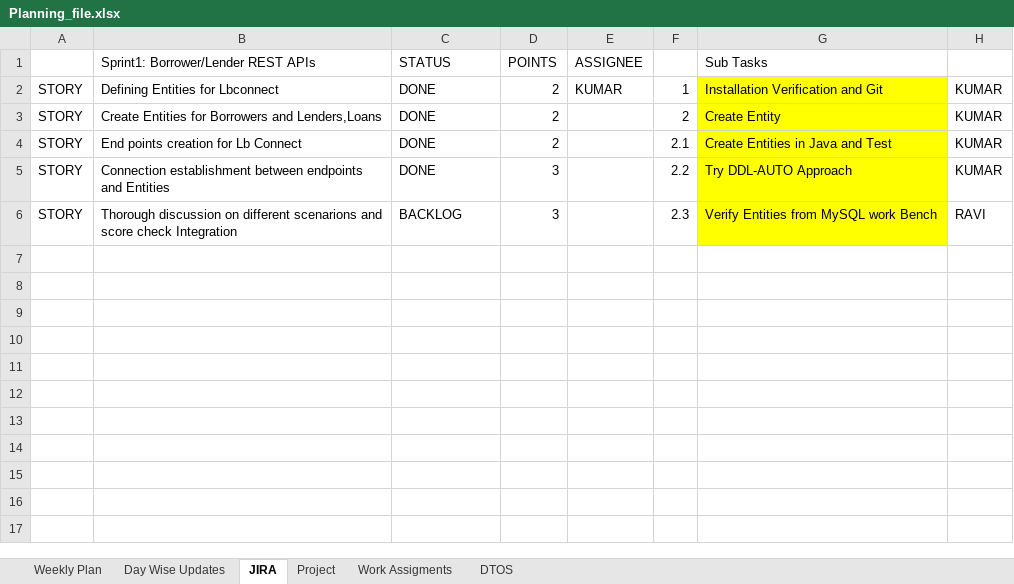
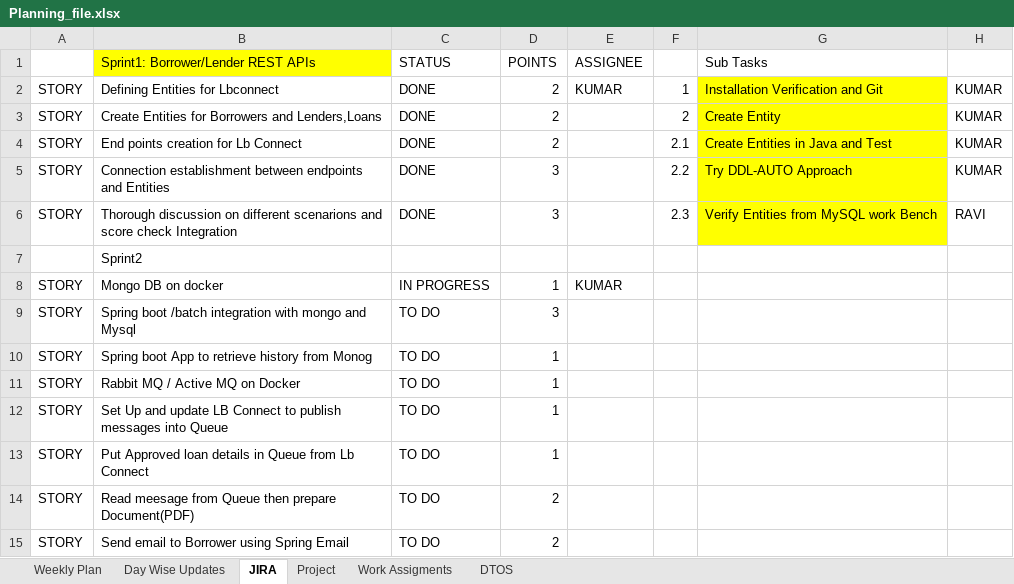
Before and after one commit to king-kaii/colts, an Excel workbook: lbconnect/Planning_file.xlsx, sheet JIRA, drawn as a sheet; values as stored, in another font and other column widths than the file's, no borders; the diff names each change by its address in the sheet, - before the commit and + after, or states it on an @@ line.

```diff
--- a/lbconnect/Planning_file.xlsx (sheet JIRA)
+++ b/lbconnect/Planning_file.xlsx (sheet JIRA)
-B1 fill: none
+B1 fill: #FFFF00
-C6 (STATUS): BACKLOG
+C6 (STATUS): DONE
+row 7:  | Sprint2
+row 8: STORY | Mongo DB on docker | IN PROGRESS | 1 | KUMAR
+row 9: STORY | Spring boot /batch integration with mongo and Mysql | TO DO | 3
+row 10: STORY | Spring boot App to retrieve history from Monog | TO DO | 1
+row 11: STORY | Rabbit MQ / Active MQ on Docker | TO DO | 1
+row 12: STORY | Set Up and update LB Connect to publish messages into Queue | TO DO | 1
+row 13: STORY | Put Approved loan details in Queue from Lb Connect | TO DO | 1
+row 14: STORY | Read meesage from Queue then prepare Document(PDF) | TO DO | 2
+row 15: STORY | Send email to Borrower using Spring Email | TO DO | 2
```
Also changed, not shown: sheet Day Wise Updates, sheet Weekly Plan, 1 other file.
